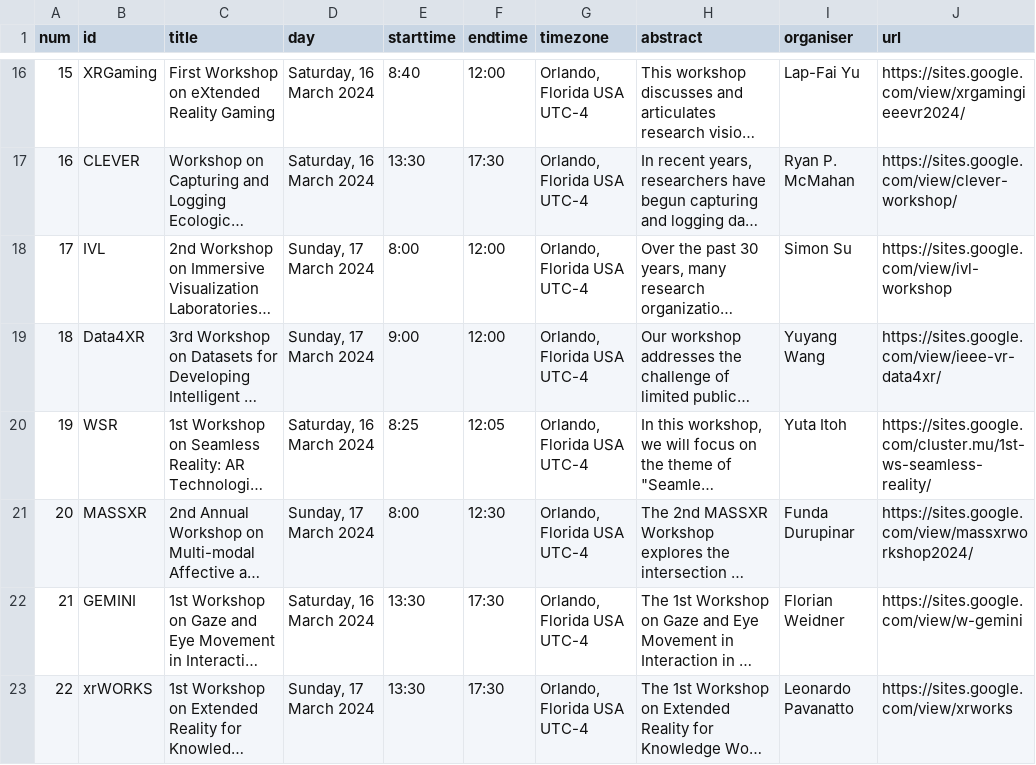
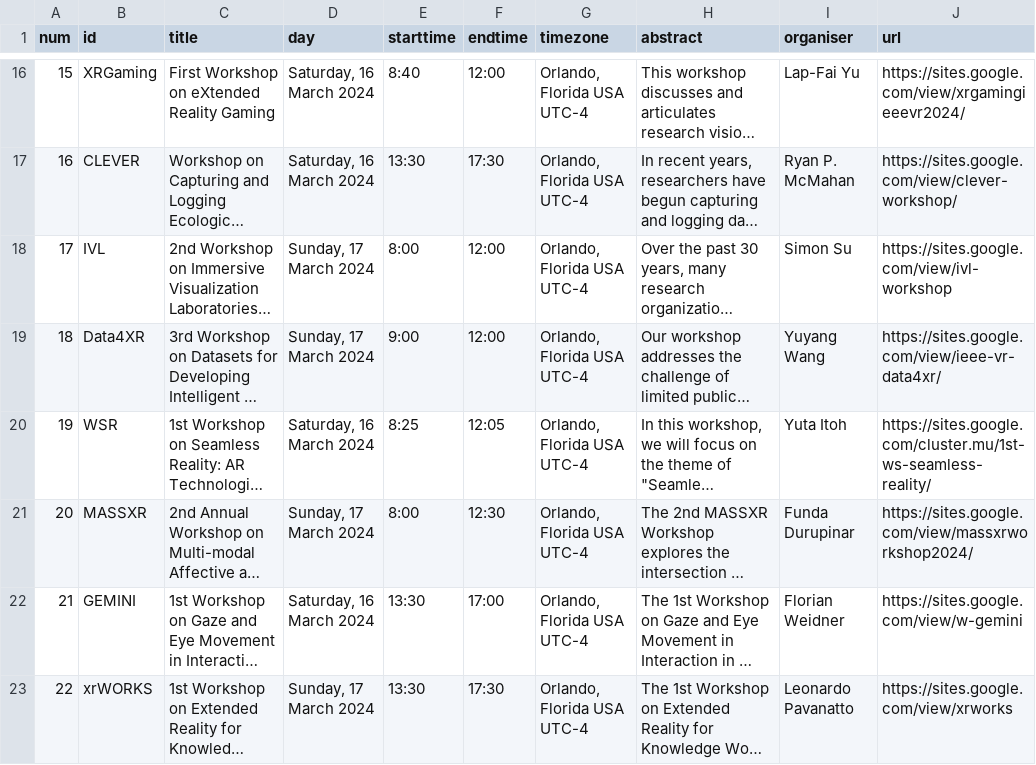
Before and after one commit to ieeevr/2024-test, a CSV file: _data/workshops.csv, drawn as a sheet; only a part is shown, gaps mark what is left out; long unchanged cells end in …; the diff names each change by its address in the sheet, - before the commit and + after, or states it on an @@ line.

Commit message:
Update workshops.csv

```diff
--- a/_data/workshops.csv
+++ b/_data/workshops.csv
-F22 (endtime): 17:30
+F22 (endtime): 17:00
```
